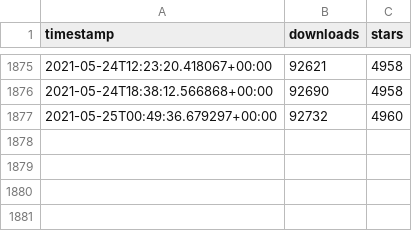
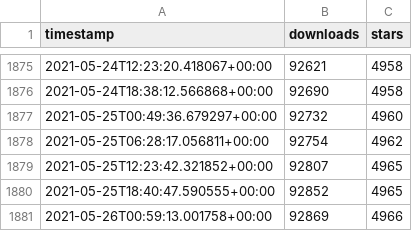
Before and after one commit to ActivityWatch/activitywatch.github.io, a CSV file: stats/data/stats.csv, drawn as a sheet; only a part is shown, gaps mark what is left out.

```diff
--- a/stats/data/stats.csv
+++ b/stats/data/stats.csv
@@ -1877 +1877,5 @@ timestamp,downloads,stars
 2021-05-25T00:49:36.679297+00:00,92732,4960
+2021-05-25T06:28:17.056811+00:00,92754,4962
+2021-05-25T12:23:42.321852+00:00,92807,4965
+2021-05-25T18:40:47.590555+00:00,92852,4965
+2021-05-26T00:59:13.001758+00:00,92869,4966
```
Also changed, not shown: 3 other files.
